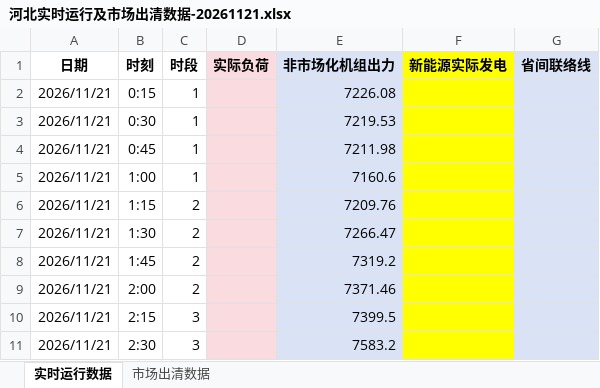
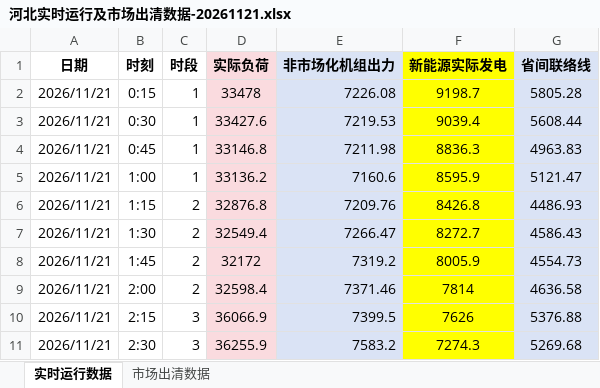
Before and after one commit to arliu633-glitch/hb-price-chart-public, an Excel workbook: review-results/河北实时运行及市场出清数据-20261121.xlsx, sheet 实时运行数据, drawn as a sheet; only a part is shown; values as stored, in another font and other column widths than the file's, no borders; conditional formats not drawn; the diff covers the shown part only; the diff names each change by its address in the sheet, - before the commit and + after, or states it on an @@ line.

```diff
--- a/review-results/河北实时运行及市场出清数据-20261121.xlsx (sheet 实时运行数据)
+++ b/review-results/河北实时运行及市场出清数据-20261121.xlsx (sheet 实时运行数据)
-D2 (实际负荷): (empty)
+D2 (实际负荷): 33478
-F2 (新能源实际发电): (empty)
+F2 (新能源实际发电): 9198.7
-G2 (省间联络线): (empty)
+G2 (省间联络线): 5805.28
-D3 (实际负荷): (empty)
+D3 (实际负荷): 33427.6
-F3 (新能源实际发电): (empty)
+F3 (新能源实际发电): 9039.4
-G3 (省间联络线): (empty)
+G3 (省间联络线): 5608.44
-D4 (实际负荷): (empty)
+D4 (实际负荷): 33146.8
-F4 (新能源实际发电): (empty)
+F4 (新能源实际发电): 8836.3
-G4 (省间联络线): (empty)
+G4 (省间联络线): 4963.83
-D5 (实际负荷): (empty)
+D5 (实际负荷): 33136.2
-F5 (新能源实际发电): (empty)
+F5 (新能源实际发电): 8595.9
-G5 (省间联络线): (empty)
+G5 (省间联络线): 5121.47
-D6 (实际负荷): (empty)
+D6 (实际负荷): 32876.8
-F6 (新能源实际发电): (empty)
+F6 (新能源实际发电): 8426.8
-G6 (省间联络线): (empty)
+G6 (省间联络线): 4486.93
-D7 (实际负荷): (empty)
+D7 (实际负荷): 32549.4
-F7 (新能源实际发电): (empty)
+F7 (新能源实际发电): 8272.7
-G7 (省间联络线): (empty)
+G7 (省间联络线): 4586.43
-D8 (实际负荷): (empty)
+D8 (实际负荷): 32172
-F8 (新能源实际发电): (empty)
+F8 (新能源实际发电): 8005.9
-G8 (省间联络线): (empty)
+G8 (省间联络线): 4554.73
-D9 (实际负荷): (empty)
+D9 (实际负荷): 32598.4
-F9 (新能源实际发电): (empty)
+F9 (新能源实际发电): 7814
-G9 (省间联络线): (empty)
+G9 (省间联络线): 4636.58
-D10 (实际负荷): (empty)
+D10 (实际负荷): 36066.9
-F10 (新能源实际发电): (empty)
+F10 (新能源实际发电): 7626
-G10 (省间联络线): (empty)
+G10 (省间联络线): 5376.88
-D11 (实际负荷): (empty)
+D11 (实际负荷): 36255.9
-F11 (新能源实际发电): (empty)
+F11 (新能源实际发电): 7274.3
-G11 (省间联络线): (empty)
+G11 (省间联络线): 5269.68
```
Also changed, not shown: 258 edited cells elsewhere in this sheet, sheet 市场出清数据, review-results/复盘信息抓取-20261121.xlsx, 4 other files.
